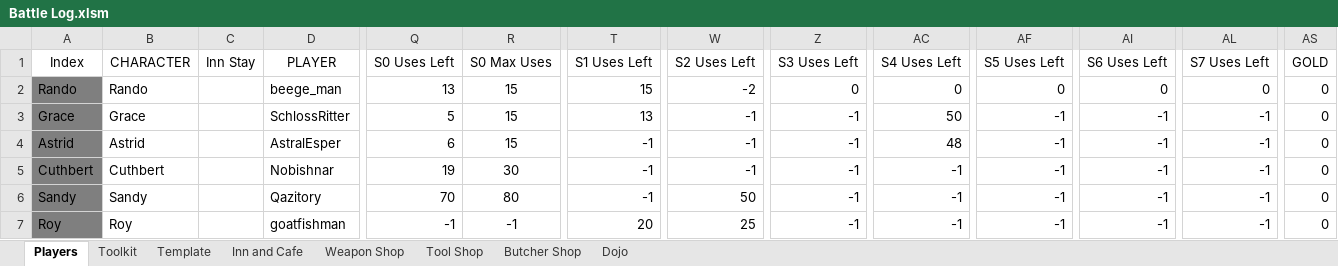
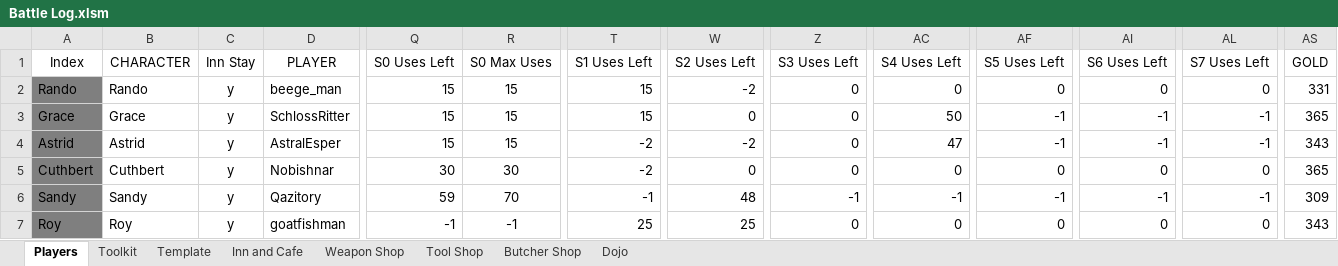
Before and after one commit to ActionIV/pillar, an Excel workbook: Battle Log.xlsm, sheet Players, drawn as a sheet; only a part is shown, gaps mark what is left out; values as stored, in another font and other column widths than the file's, no borders; charts and pictures and conditional formats not drawn; the diff covers the shown part only; the diff names each change by its address in the sheet, - before the commit and + after, or states it on an @@ line.

```diff
--- a/Battle Log.xlsm (sheet Players)
+++ b/Battle Log.xlsm (sheet Players)
-C2:C7 (Inn Stay): (empty)
+C2:C7 (Inn Stay): y
-Q2 (S0 Uses Left): 13
+Q2 (S0 Uses Left): 15
-AS2 (GOLD): 0
+AS2 (GOLD): 331
-Q3 (S0 Uses Left): 5
+Q3 (S0 Uses Left): 15
-T3 (S1 Uses Left): 13
+T3 (S1 Uses Left): 15
-W3 (S2 Uses Left): -1
+W3 (S2 Uses Left): 0
-Z3:Z5 (S3 Uses Left): -1
+Z3:Z5 (S3 Uses Left): 0
-AS3 (GOLD): 0
+AS3 (GOLD): 365
-Q4 (S0 Uses Left): 6
+Q4 (S0 Uses Left): 15
-T4:T5 (S1 Uses Left): -1
+T4:T5 (S1 Uses Left): -2
-W4 (S2 Uses Left): -1
+W4 (S2 Uses Left): -2
-AC4 (S4 Uses Left): 48
+AC4 (S4 Uses Left): 47
-AS4 (GOLD): 0
+AS4 (GOLD): 343
-Q5 (S0 Uses Left): 19
+Q5 (S0 Uses Left): 30
-W5 (S2 Uses Left): -1
+W5 (S2 Uses Left): 0
-AC5 (S4 Uses Left): -1
+AC5 (S4 Uses Left): 0
-AF5 (S5 Uses Left): -1
+AF5 (S5 Uses Left): 0
-AI5 (S6 Uses Left): -1
+AI5 (S6 Uses Left): 0
-AL5 (S7 Uses Left): -1
+AL5 (S7 Uses Left): 0
-AS5 (GOLD): 0
+AS5 (GOLD): 365
-Q6 (S0 Uses Left): 70
+Q6 (S0 Uses Left): 59
-R6 (S0 Max Uses): 80
+R6 (S0 Max Uses): 70
-W6 (S2 Uses Left): 50
+W6 (S2 Uses Left): 48
-AS6 (GOLD): 0
+AS6 (GOLD): 309
-T7 (S1 Uses Left): 20
+T7 (S1 Uses Left): 25
-Z7 (S3 Uses Left): -1
+Z7 (S3 Uses Left): 0
-AC7 (S4 Uses Left): -1
+AC7 (S4 Uses Left): 0
-AF7 (S5 Uses Left): -1
+AF7 (S5 Uses Left): 0
-AI7 (S6 Uses Left): -1
+AI7 (S6 Uses Left): 0
-AL7 (S7 Uses Left): -1
+AL7 (S7 Uses Left): 0
-AS7 (GOLD): 0
+AS7 (GOLD): 343
```
Also changed, not shown: 61 edited cells elsewhere in this sheet, sheet Tool Shop, sheet Inn and Cafe, sheet Weapon Shop, sheet Butcher Shop, sheet Dojo, sheet Toolkit, formulas that keep their value, FFL2 Data.xlsx, 1 other file.
